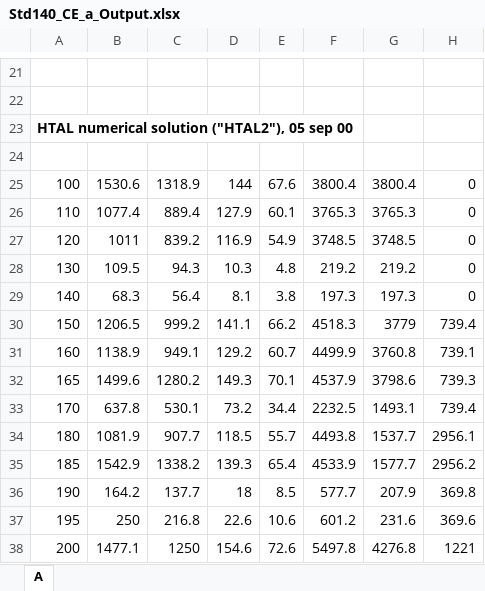
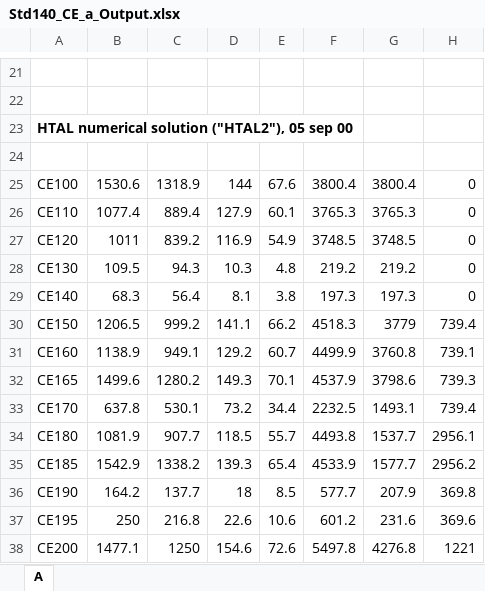
Before and after one commit to JasonGlazer/ashrae-140-automation, an Excel workbook: input/Analytical-HTAL2/0/Std140_CE_a_Output.xlsx, sheet A, drawn as a sheet; only a part is shown, gaps mark what is left out; values as stored, in another font and other column widths than the file's, no borders; the diff names each change by its address in the sheet, - before the commit and + after, or states it on an @@ line.

Commit message:
First CE_a table working and all that entails

```diff
--- a/input/Analytical-HTAL2/0/Std140_CE_a_Output.xlsx (sheet A)
+++ b/input/Analytical-HTAL2/0/Std140_CE_a_Output.xlsx (sheet A)
-A25: 100
+A25: CE100
-A26: 110
+A26: CE110
-A27: 120
+A27: CE120
-A28: 130
+A28: CE130
-A29: 140
+A29: CE140
-A30: 150
+A30: CE150
-A31: 160
+A31: CE160
-A32: 165
+A32: CE165
-A33: 170
+A33: CE170
-A34: 180
+A34: CE180
-A35: 185
+A35: CE185
-A36: 190
+A36: CE190
-A37: 195
+A37: CE195
-A38: 200
+A38: CE200
```
Also changed, not shown: input/Analytical-HTAL1/0/Std140_CE_a_Output.xlsx, 6 other files.
